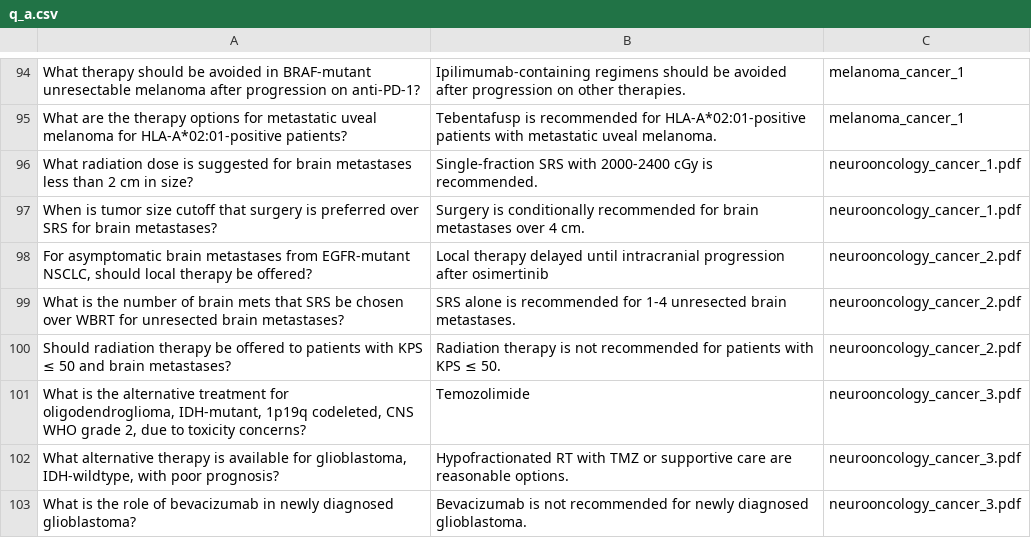
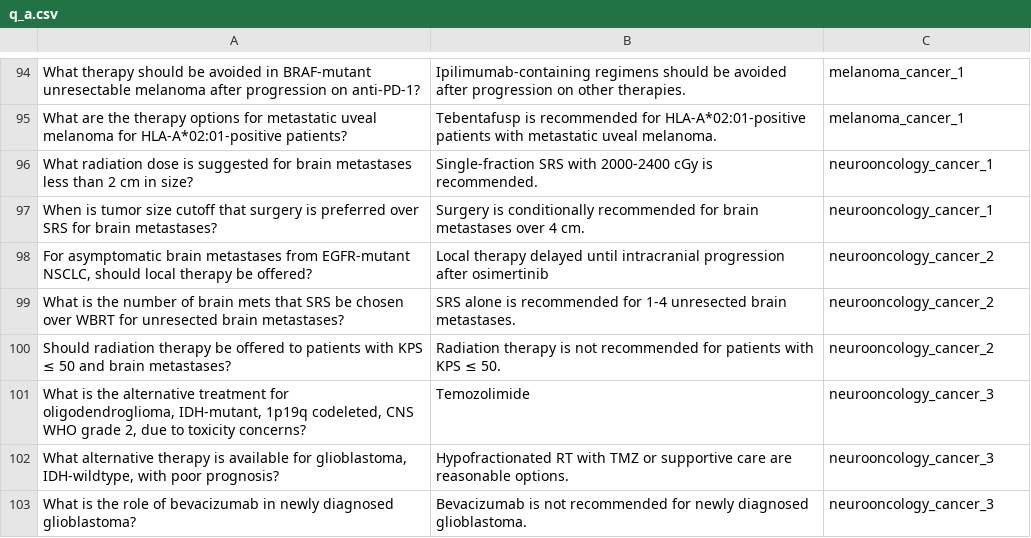
Before and after one commit to jwang-580/ASCO_guideline_agents, a CSV file: data/q_a.csv, drawn as a sheet; only a part is shown, gaps mark what is left out; the diff covers the shown part only.

```diff
--- a/data/q_a.csv
+++ b/data/q_a.csv
@@ -95,9 +95,9 @@ What therapy should be avoided in BRAF-mutant unresectable melanoma after progre
 What are the therapy options for metastatic uveal melanoma for HLA-A*02:01-positive patients?,Tebentafusp is recommended for HLA-A*02:01-positive patients with metastatic uveal melanoma.,melanoma_cancer_1
-What radiation dose is suggested for brain metastases less than 2 cm in size?,Single-fraction SRS with 2000-2400 cGy is recommended.,neurooncology_cancer_1.pdf
-When is tumor size cutoff that surgery is preferred over SRS for brain metastases?,Surgery is conditionally recommended for brain metastases over 4 cm.,neurooncology_cancer_1.pdf
-"For asymptomatic brain metastases from EGFR-mutant NSCLC, should local therapy be offered?",Local therapy delayed until intracranial progression after osimertinib,neurooncology_cancer_2.pdf
-What is the number of brain mets that SRS be chosen over WBRT for unresected brain metastases?,SRS alone is recommended for 1-4 unresected brain metastases.,neurooncology_cancer_2.pdf
-Should radiation therapy be offered to patients with KPS ≤ 50 and brain metastases?,Radiation therapy is not recommended for patients with KPS ≤ 50.,neurooncology_cancer_2.pdf
-"What is the alternative treatment for oligodendroglioma, IDH-mutant, 1p19q codeleted, CNS WHO grade 2, due to toxicity concerns?",Temozolimide ,neurooncology_cancer_3.pdf
-"What alternative therapy is available for glioblastoma, IDH-wildtype, with poor prognosis?",Hypofractionated RT with TMZ or supportive care are reasonable options.,neurooncology_cancer_3.pdf
-What is the role of bevacizumab in newly diagnosed glioblastoma?,Bevacizumab is not recommended for newly diagnosed glioblastoma.,neurooncology_cancer_3.pdf
+What radiation dose is suggested for brain metastases less than 2 cm in size?,Single-fraction SRS with 2000-2400 cGy is recommended.,neurooncology_cancer_1
+When is tumor size cutoff that surgery is preferred over SRS for brain metastases?,Surgery is conditionally recommended for brain metastases over 4 cm.,neurooncology_cancer_1
+"For asymptomatic brain metastases from EGFR-mutant NSCLC, should local therapy be offered?",Local therapy delayed until intracranial progression after osimertinib,neurooncology_cancer_2
+What is the number of brain mets that SRS be chosen over WBRT for unresected brain metastases?,SRS alone is recommended for 1-4 unresected brain metastases.,neurooncology_cancer_2
+Should radiation therapy be offered to patients with KPS ≤ 50 and brain metastases?,Radiation therapy is not recommended for patients with KPS ≤ 50.,neurooncology_cancer_2
+"What is the alternative treatment for oligodendroglioma, IDH-mutant, 1p19q codeleted, CNS WHO grade 2, due to toxicity concerns?",Temozolimide ,neurooncology_cancer_3
+"What alternative therapy is available for glioblastoma, IDH-wildtype, with poor prognosis?",Hypofractionated RT with TMZ or supportive care are reasonable options.,neurooncology_cancer_3
+What is the role of bevacizumab in newly diagnosed glioblastoma?,Bevacizumab is not recommended for newly diagnosed glioblastoma.,neurooncology_cancer_3
```
Also changed, not shown: 21 edited cells elsewhere in this file, 5 other files.
